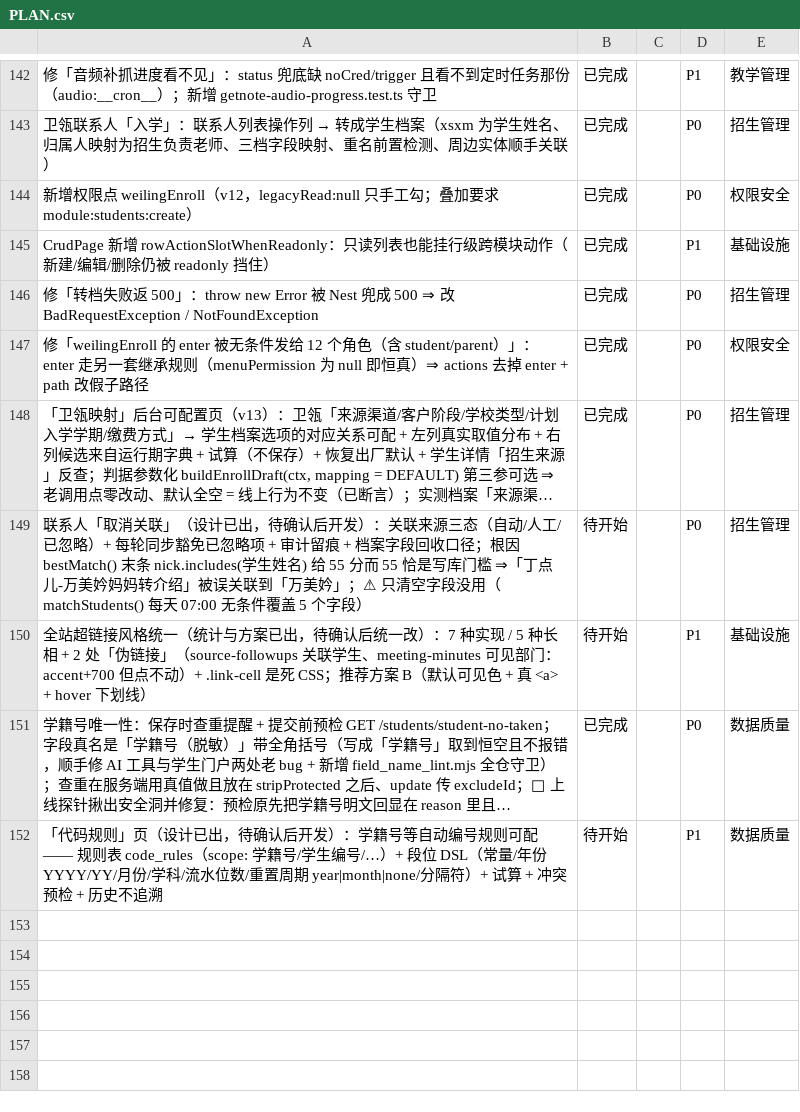
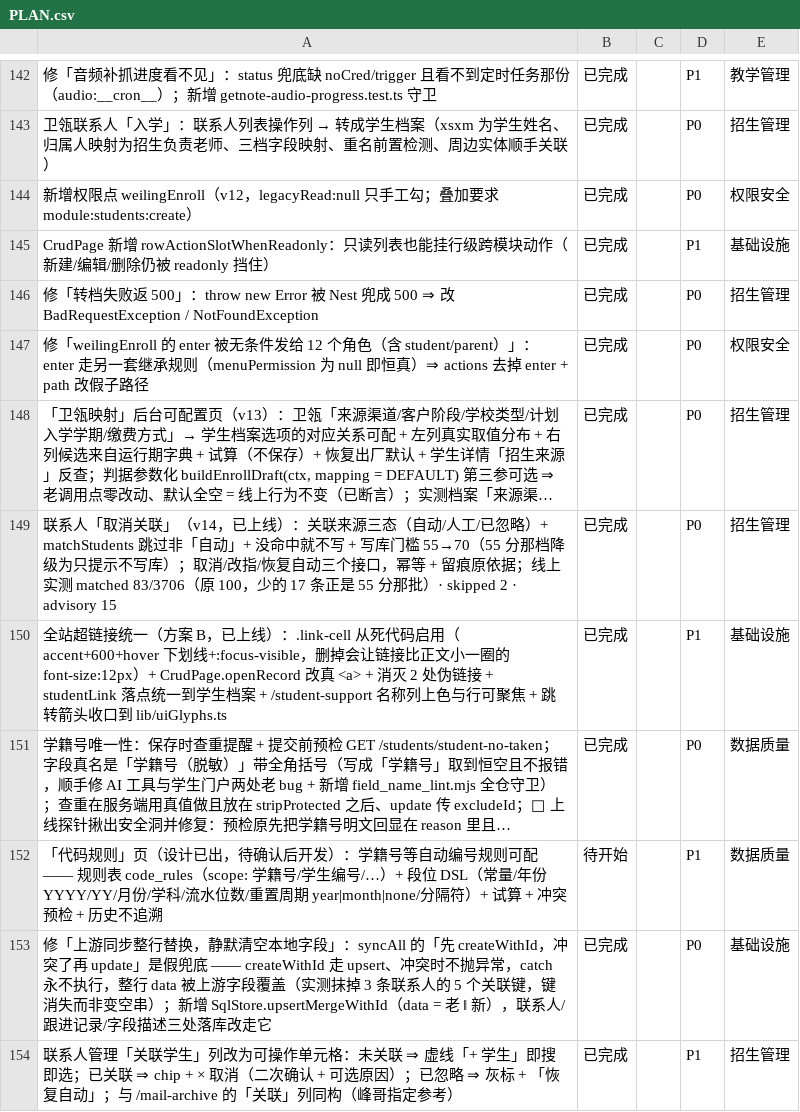
Before and after one commit to sunxufeng/acms, a CSV file: PLAN.csv, drawn as a sheet; only a part is shown, gaps mark what is left out; long unchanged cells end in …; the diff names each change by its address in the sheet, - before the commit and + after, or states it on an @@ line.

Commit message:
docs: 三处归档同步（2026-10-01 下午 取消/手工关联 + 超链接方案 B + 同步整行替换修复，v14）
PLAN.md 129 条（已完成 125 · 待开始 4）· PLAN.csv 153 条（149/4）· TASKS-ARCHIVE 1476 条（1469/7）
新增里程碑小节：三态豁免、写库门槛 55→70、『先 createWithId 再 update』是假兜底（会抹掉本地字段）、
超链接方案 B 七项、生产数据修正 2 条 + 修复被抹掉的 3 条。
线上 BUILD_ID = iV1VFpaBxgDE2iBLmXUII，探针 v15 35/35。

```diff
--- a/PLAN.csv
+++ b/PLAN.csv
-A149: …关联」（设计已出，待确认后开发）：关联来源三态（自动/人工/已忽略）+ 每轮同步豁免已忽略项 + 审计留痕 + 档案字段回收口径；根因 bestMatch() 末条 nick.includes(学生姓名) 给 55 分而 55 恰是写库门槛 ⇒「丁点儿-万美妗妈妈转介绍」被误关联到「万美妗」；⚠ 只清空字段没用（matchStudents() 每天 07:00 无条件覆盖 5 个字段）
+A149: …关联」（v14，已上线）：关联来源三态（自动/人工/已忽略）+ matchStudents 跳过非「自动」+ 没命中就不写 + 写库门槛 55→70（55 分那档降级为只提示不写库）；取消/改指/恢复自动三个接口，幂等 + 留痕原依据；线上实测 matched 83/3706（原 100，少的 17 条正是 55 分那批）· skipped 2 · advisory 15
-B149:B150: 待开始
+B149:B150: 已完成
-A150: …站超链接风格统一（统计与方案已出，待确认后统一改）：7 种实现 / 5 种长相 + 2 处「伪链接」（source-followups 关联学生、meeting-minutes 可见部门：accent+700 但点不动）+ .link-cell 是死 CSS；推荐方案 B（默认可见色 + 真 <a> + hover 下划线）
+A150: …站超链接统一（方案 B，已上线）：.link-cell 从死代码启用（accent+600+hover 下划线+:focus-visible，删掉会让链接比正文小一圈的 font-size:12px）+ CrudPage.openRecord 改真 <a> + 消灭 2 处伪链接 + studentLink 落点统一到学生档案 + /student-support 名称列上色与行可聚焦 + 跳转箭头收口到 lib/uiGlyphs.ts
+row 153: 修「上游同步整行替换，静默清空本地字段」：syncAll 的「先 createWithId，冲突了再 update」是假兜底 —— createWithId 走 upsert、冲突时不抛异常，catch 永不执行，整行 data 被上游字段覆盖（实测抹掉 3 条联系人的 5 个关联键，键消失而非变空串）；新增 SqlStore.upsertMergeWithId（data = 老 ‖ 新），联系人/跟进记录/字段描述三处落库改走它 | 已完成 |  | P0 | 基础设施
+row 154: 联系人管理「关联学生」列改为可操作单元格：未关联 ⇒ 虚线「+ 学生」即搜即选；已关联 ⇒ chip + × 取消（二次确认 + 可选原因）；已忽略 ⇒ 灰标 + 「恢复自动」；与 /mail-archive 的「关联」列同构（峰哥指定参考） | 已完成 |  | P1 | 招生管理
```
Also changed, not shown: 2 other files.
